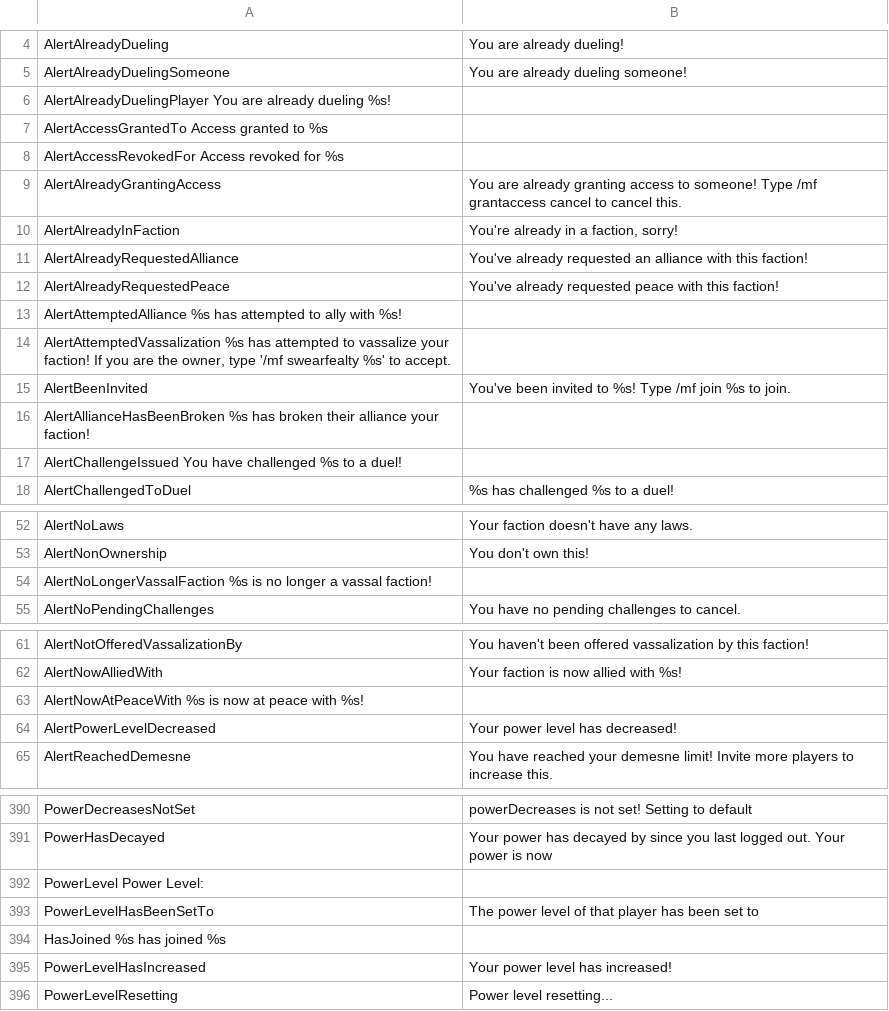
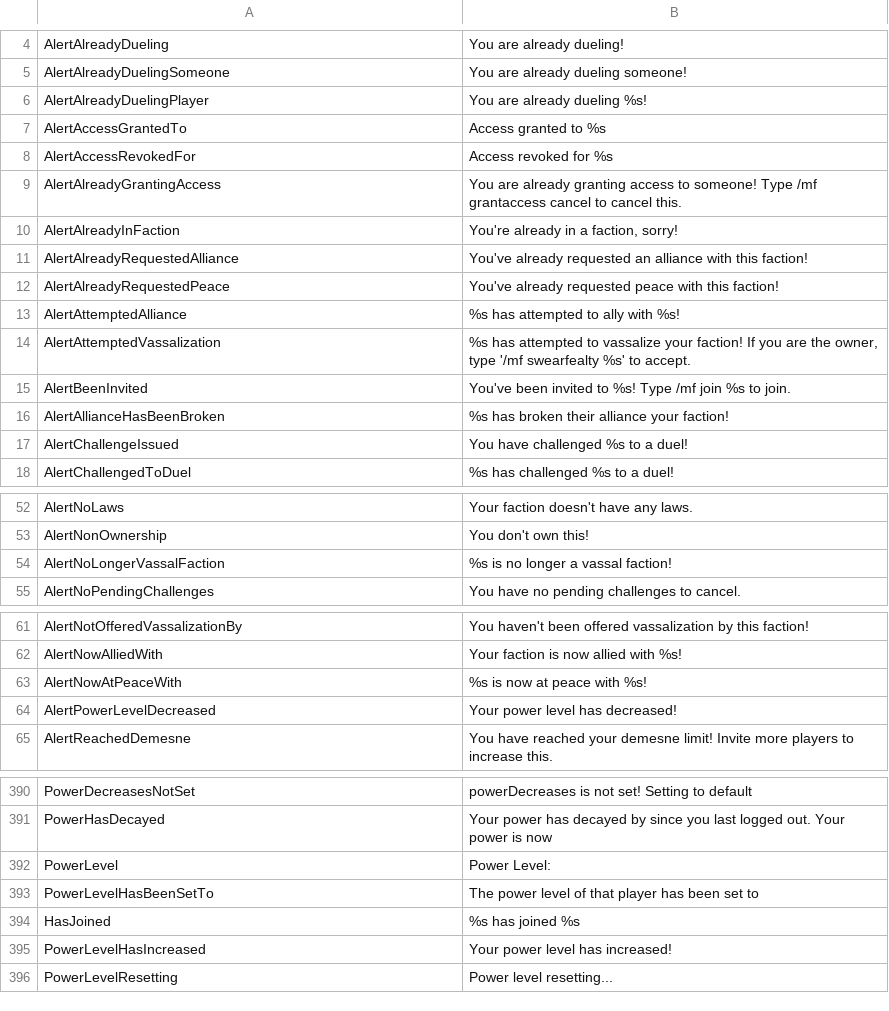
Before and after one commit to Dans-Plugins/Medieval-Factions, a TSV file: src/main/resources/en-us.tsv, drawn as a sheet; only a part is shown, gaps mark what is left out; the diff covers the shown part only.

```diff
--- a/src/main/resources/en-us.tsv
+++ b/src/main/resources/en-us.tsv
@@ -5,5 +5,5 @@ AlertAlreadyDueling	You are already dueling!
 AlertAlreadyDuelingSomeone	You are already dueling someone!
-AlertAlreadyDuelingPlayer   You are already dueling %s!
-AlertAccessGrantedTo    Access granted to %s
-AlertAccessRevokedFor   Access revoked for %s
+AlertAlreadyDuelingPlayer	You are already dueling %s!
+AlertAccessGrantedTo	Access granted to %s
+AlertAccessRevokedFor	Access revoked for %s
 AlertAlreadyGrantingAccess	You are already granting access to someone! Type /mf grantaccess cancel to cancel this.
@@ -12,7 +12,7 @@ AlertAlreadyRequestedAlliance	You've already requested an alliance with this fac
 AlertAlreadyRequestedPeace	You've already requested peace with this faction!
-AlertAttemptedAlliance  %s has attempted to ally with %s!
-AlertAttemptedVassalization %s has attempted to vassalize your faction! If you are the owner, type '/mf swearfealty %s' to accept.
+AlertAttemptedAlliance	%s has attempted to ally with %s!
+AlertAttemptedVassalization	%s has attempted to vassalize your faction! If you are the owner, type '/mf swearfealty %s' to accept.
 AlertBeenInvited	You've been invited to %s! Type /mf join %s to join.
-AlertAllianceHasBeenBroken  %s has broken their alliance your faction!
-AlertChallengeIssued   You have challenged %s to a duel!
+AlertAllianceHasBeenBroken	%s has broken their alliance your faction!
+AlertChallengeIssued	You have challenged %s to a duel!
 AlertChallengedToDuel	%s has challenged %s to a duel!
@@ -53,3 +53,3 @@ AlertNoLaws	Your faction doesn't have any laws.
 AlertNonOwnership	You don't own this!
-AlertNoLongerVassalFaction  %s is no longer a vassal faction!
+AlertNoLongerVassalFaction	%s is no longer a vassal faction!
 AlertNoPendingChallenges	You have no pending challenges to cancel.
@@ -62,3 +62,3 @@ AlertNotOfferedVassalizationBy	You haven't been offered vassalization by this fa
 AlertNowAlliedWith	Your faction is now allied with %s!
-AlertNowAtPeaceWith %s is now at peace with %s!
+AlertNowAtPeaceWith	%s is now at peace with %s!
 AlertPowerLevelDecreased	Your power level has decreased!
@@ -391,5 +391,5 @@ PowerDecreasesNotSet	powerDecreases is not set! Setting to default
 PowerHasDecayed	Your power has decayed by since you last logged out. Your power is now
-PowerLevel  Power Level:
+PowerLevel	Power Level:
 PowerLevelHasBeenSetTo	The power level of that player has been set to
-HasJoined   %s has joined %s
+HasJoined	%s has joined %s
 PowerLevelHasIncreased	Your power level has increased!
```
Also changed, not shown: 25 added rows and 25 removed rows elsewhere in this file.
